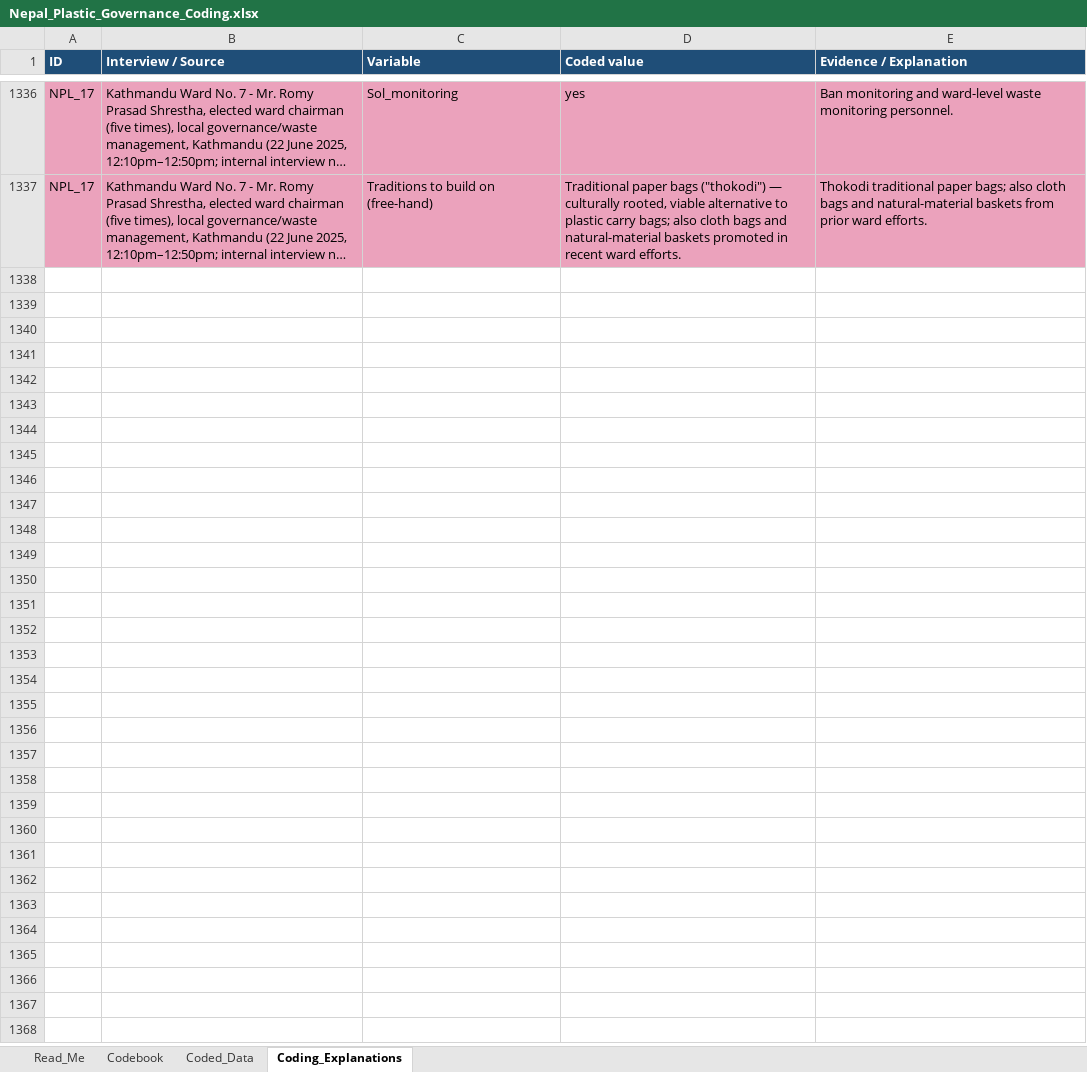
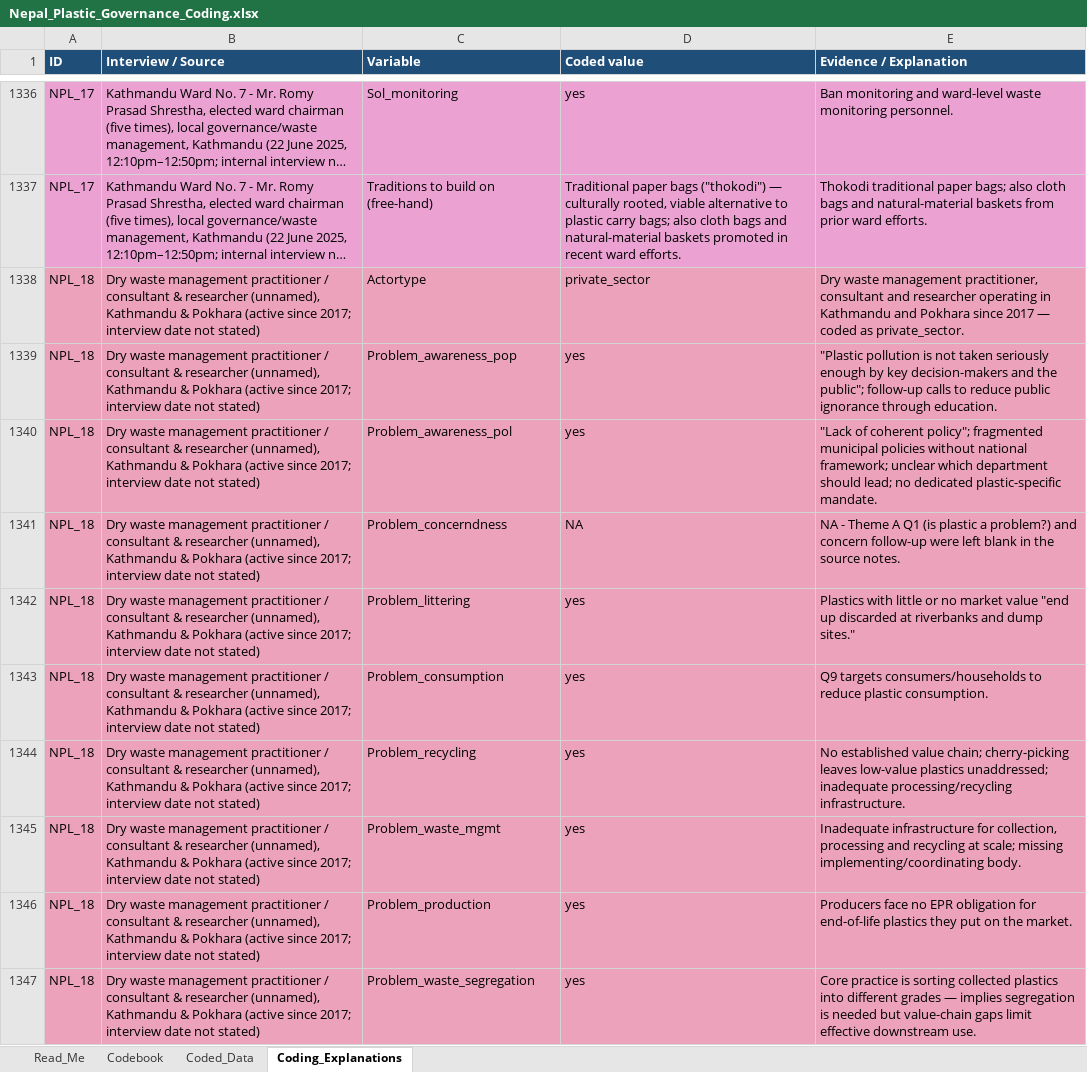
Before and after one commit to shivrain/Thinkswiss, an Excel workbook: nepal_plastic_coding/Nepal_Plastic_Governance_Coding.xlsx, sheet Coding_Explanations, drawn as a sheet; only a part is shown, gaps mark what is left out; long unchanged cells end in …; values as stored, in another font and other column widths than the file's, no borders; the diff covers the shown part only; the diff names each change by its address in the sheet, - before the commit and + after, or states it on an @@ line.

```diff
--- a/nepal_plastic_coding/Nepal_Plastic_Governance_Coding.xlsx (sheet Coding_Explanations)
+++ b/nepal_plastic_coding/Nepal_Plastic_Governance_Coding.xlsx (sheet Coding_Explanations)
+row 1338: NPL_18 | Dry waste management practitioner / consultant & researcher (unnamed), Kathmandu & Pokhara (active since 2017; interview date not stated) | Actortype | private_sector | Dry waste management practitioner, consultant and researcher operating in Kathmandu and Pokhara since 2017 — coded as private_sector.
+row 1339: NPL_18 | Dry waste management practitioner / consultant & researcher (unnamed), Kathmandu & Pokhara (active since 2017; interview date not stated) | Problem_awareness_pop | yes | "Plastic pollution is not taken seriously enough by key decision-makers and the public"; follow-up calls to reduce public ignorance through education.
+row 1340: NPL_18 | Dry waste management practitioner / consultant & researcher (unnamed), Kathmandu & Pokhara (active since 2017; interview date not stated) | Problem_awareness_pol | yes | "Lack of coherent policy"; fragmented municipal policies without national framework; unclear which department should lead; no dedicated plastic-specific mandate.
+row 1341: NPL_18 | Dry waste management practitioner / consultant & researcher (unnamed), Kathmandu & Pokhara (active since 2017; interview date not stated) | Problem_concerndness | NA | NA - Theme A Q1 (is plastic a problem?) and concern follow-up were left blank in the source notes.
+row 1342: NPL_18 | Dry waste management practitioner / consultant & researcher (unnamed), Kathmandu & Pokhara (active since 2017; interview date not stated) | Problem_littering | yes | Plastics with little or no market value "end up discarded at riverbanks and dump sites."
+row 1343: NPL_18 | Dry waste management practitioner / consultant & researcher (unnamed), Kathmandu & Pokhara (active since 2017; interview date not stated) | Problem_consumption | yes | Q9 targets consumers/households to reduce plastic consumption.
+row 1344: NPL_18 | Dry waste management practitioner / consultant & researcher (unnamed), Kathmandu & Pokhara (active since 2017; interview date not stated) | Problem_recycling | yes | No established value chain; cherry-picking leaves low-value plastics unaddressed; inadequate processing/recycling infrastructure.
+row 1345: NPL_18 | Dry waste management practitioner / consultant & researcher (unnamed), Kathmandu & Pokhara (active since 2017; interview date not stated) | Problem_waste_mgmt | yes | Inadequate infrastructure for collection, processing and recycling at scale; missing implementing/coordinating body.
+row 1346: NPL_18 | Dry waste management practitioner / consultant & researcher (unnamed), Kathmandu & Pokhara (active since 2017; interview date not stated) | Problem_production | yes | Producers face no EPR obligation for end-of-life plastics they put on the market.
+row 1347: NPL_18 | Dry waste management practitioner / consultant & researcher (unnamed), Kathmandu & Pokhara (active since 2017; interview date not stated) | Problem_waste_segregation | yes | Core practice is sorting collected plastics into different grades — implies segregation is needed but value-chain gaps limit effective downstream use.
```
Also changed, not shown: 71 added rows elsewhere in this sheet, sheet Coded_Data, sheet Read_Me, 1 other file.
